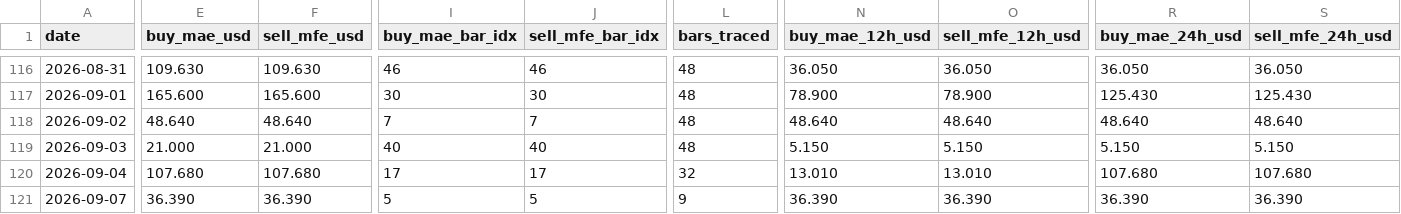
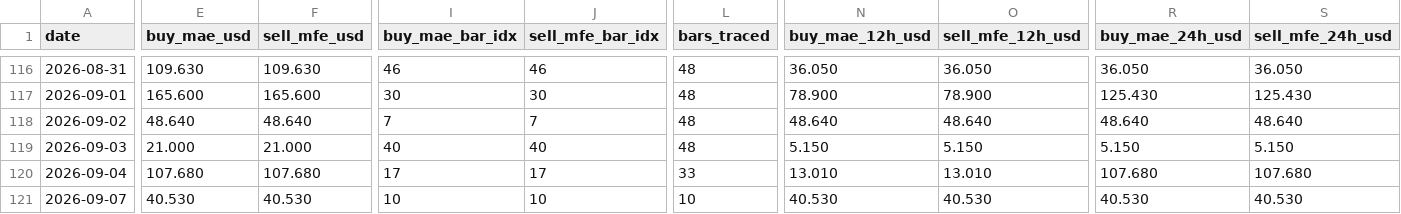
Before and after one commit to arokamiya98-svg/adxscore-heatmap, a CSV file: mt5_data/daily/daily_mfe_mae_48h.csv, drawn as a sheet; only a part is shown, gaps mark what is left out; the diff covers the shown part only; the diff names each change by its address in the sheet, - before the commit and + after, or states it on an @@ line.

Commit message:
data: VPS pool update 2026-09-07 16:00:11

```diff
--- a/mt5_data/daily/daily_mfe_mae_48h.csv
+++ b/mt5_data/daily/daily_mfe_mae_48h.csv
-L120 (bars_traced): 32
+L120 (bars_traced): 33
-E121 (buy_mae_usd): 36.390
+E121 (buy_mae_usd): 40.530
-F121 (sell_mfe_usd): 36.390
+F121 (sell_mfe_usd): 40.530
-I121 (buy_mae_bar_idx): 5
+I121 (buy_mae_bar_idx): 10
-J121 (sell_mfe_bar_idx): 5
+J121 (sell_mfe_bar_idx): 10
-L121 (bars_traced): 9
+L121 (bars_traced): 10
-N121 (buy_mae_12h_usd): 36.390
+N121 (buy_mae_12h_usd): 40.530
-O121 (sell_mfe_12h_usd): 36.390
+O121 (sell_mfe_12h_usd): 40.530
-R121 (buy_mae_24h_usd): 36.390
+R121 (buy_mae_24h_usd): 40.530
-S121 (sell_mfe_24h_usd): 36.390
+S121 (sell_mfe_24h_usd): 40.530
```
Also changed, not shown: 2 edited cells elsewhere in this file, mt5_data/ADX_Weekly_Above_v4.csv, mt5_data/H4PhaseAuto_weekly.csv, 3 other files.
